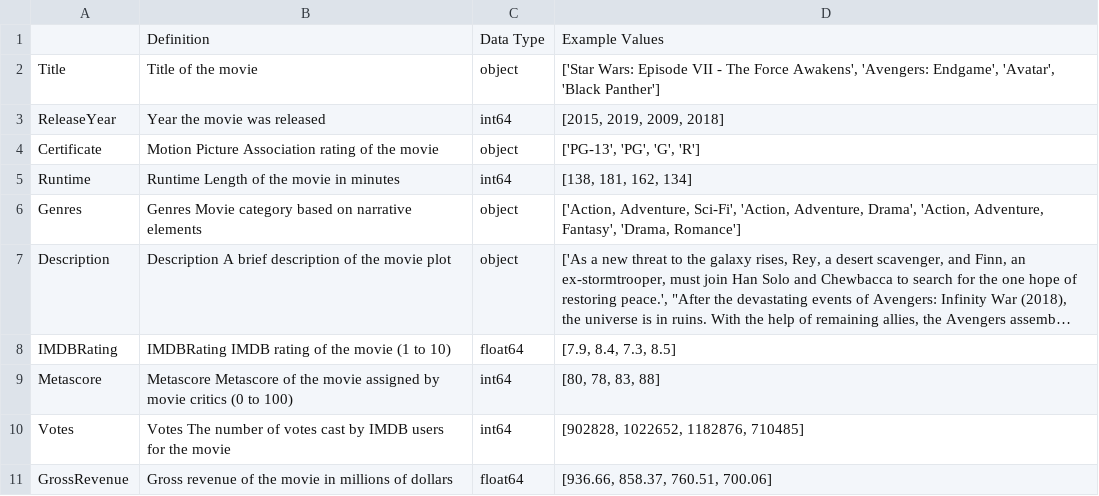
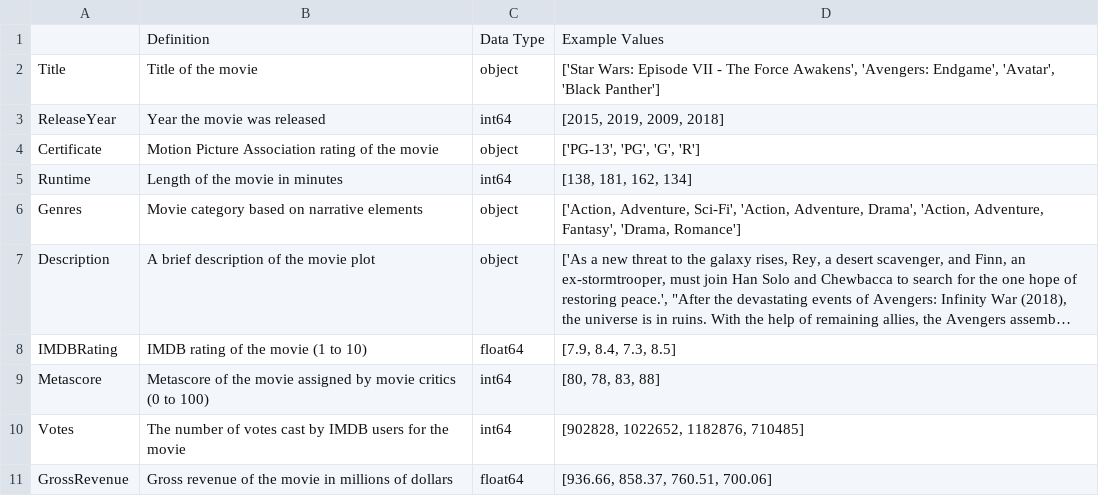
Before and after one commit to galongoria/midterm-project-imdb, a CSV file: data/clean/data_dictionary.csv, drawn as a sheet; long unchanged cells end in …; the diff names each change by its address in the sheet, - before the commit and + after, or states it on an @@ line.

Commit message:
Corrected definitions in data_dictionary.py.

```diff
--- a/data/clean/data_dictionary.csv
+++ b/data/clean/data_dictionary.csv
-B5: Runtime Length of the movie in minutes
+B5: Length of the movie in minutes
-B6: Genres Movie category…
+B6: Movie category…
-B7: Description A brief description of the movie plot
+B7: A brief description of the movie plot
-B8: IMDBRating IMDB rating of the movie (1 to 10)
+B8: IMDB rating of the movie (1 to 10)
-B9: Metascore Metascore of the…
+B9: Metascore of the…
-B10: Votes The number…
+B10: The number…
```
Also changed, not shown: 1 other file.
